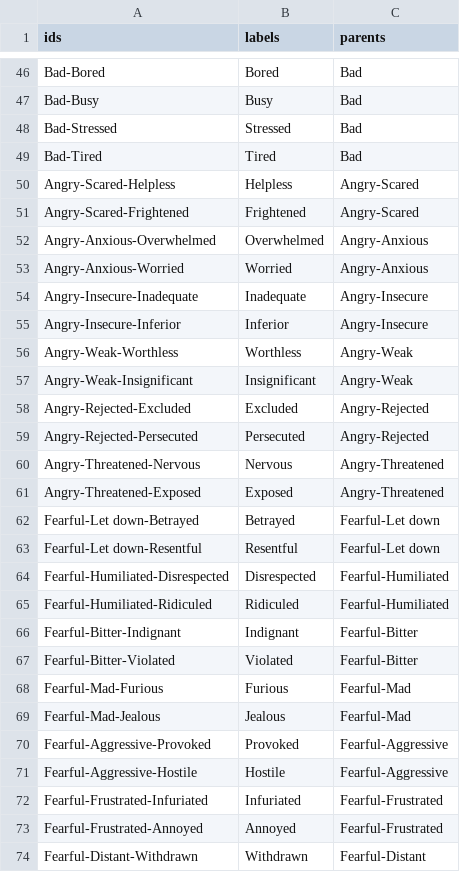
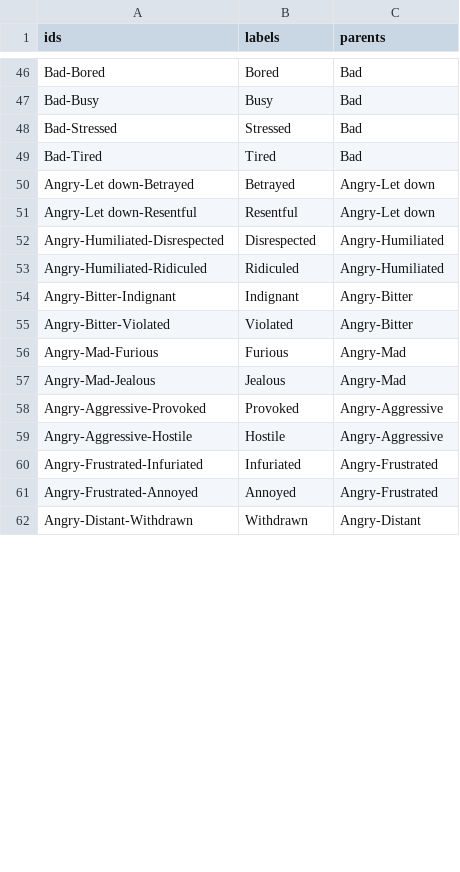
Before and after one commit to brofar/brofar.fans, a CSV file: feelings/feelings.csv, drawn as a sheet; only a part is shown, gaps mark what is left out; the diff covers the shown part only.

Commit message:
Fix angry-fearful swap

```diff
--- a/feelings/feelings.csv
+++ b/feelings/feelings.csv
@@ -49,26 +49,14 @@ Bad-Stressed,Stressed,Bad
 Bad-Tired,Tired,Bad
-Angry-Scared-Helpless,Helpless,Angry-Scared
-Angry-Scared-Frightened,Frightened,Angry-Scared
-Angry-Anxious-Overwhelmed,Overwhelmed,Angry-Anxious
-Angry-Anxious-Worried,Worried,Angry-Anxious
-Angry-Insecure-Inadequate,Inadequate,Angry-Insecure
-Angry-Insecure-Inferior,Inferior,Angry-Insecure
-Angry-Weak-Worthless,Worthless,Angry-Weak
-Angry-Weak-Insignificant,Insignificant,Angry-Weak
-Angry-Rejected-Excluded,Excluded,Angry-Rejected
-Angry-Rejected-Persecuted,Persecuted,Angry-Rejected
-Angry-Threatened-Nervous,Nervous,Angry-Threatened
-Angry-Threatened-Exposed,Exposed,Angry-Threatened
-Fearful-Let down-Betrayed,Betrayed,Fearful-Let down
-Fearful-Let down-Resentful,Resentful,Fearful-Let down
-Fearful-Humiliated-Disrespected,Disrespected,Fearful-Humiliated
-Fearful-Humiliated-Ridiculed,Ridiculed,Fearful-Humiliated
-Fearful-Bitter-Indignant,Indignant,Fearful-Bitter
-Fearful-Bitter-Violated,Violated,Fearful-Bitter
-Fearful-Mad-Furious,Furious,Fearful-Mad
-Fearful-Mad-Jealous,Jealous,Fearful-Mad
-Fearful-Aggressive-Provoked,Provoked,Fearful-Aggressive
-Fearful-Aggressive-Hostile,Hostile,Fearful-Aggressive
-Fearful-Frustrated-Infuriated,Infuriated,Fearful-Frustrated
-Fearful-Frustrated-Annoyed,Annoyed,Fearful-Frustrated
-Fearful-Distant-Withdrawn,Withdrawn,Fearful-Distant
+Angry-Let down-Betrayed,Betrayed,Angry-Let down
+Angry-Let down-Resentful,Resentful,Angry-Let down
+Angry-Humiliated-Disrespected,Disrespected,Angry-Humiliated
+Angry-Humiliated-Ridiculed,Ridiculed,Angry-Humiliated
+Angry-Bitter-Indignant,Indignant,Angry-Bitter
+Angry-Bitter-Violated,Violated,Angry-Bitter
+Angry-Mad-Furious,Furious,Angry-Mad
+Angry-Mad-Jealous,Jealous,Angry-Mad
+Angry-Aggressive-Provoked,Provoked,Angry-Aggressive
+Angry-Aggressive-Hostile,Hostile,Angry-Aggressive
+Angry-Frustrated-Infuriated,Infuriated,Angry-Frustrated
+Angry-Frustrated-Annoyed,Annoyed,Angry-Frustrated
+Angry-Distant-Withdrawn,Withdrawn,Angry-Distant
```
Also changed, not shown: 24 added rows, 12 removed rows and 10 edited cells elsewhere in this file, 1 other file.
